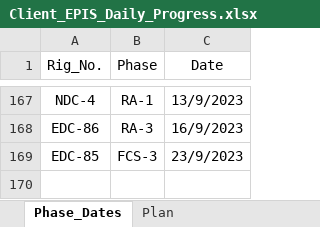
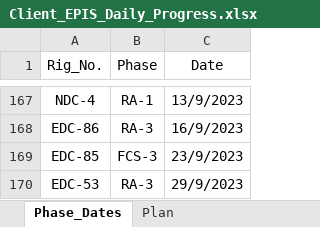
Before and after one commit to EPIS2023/KPC_EPIS_Follow_Up, an Excel workbook: Client_EPIS_Daily_Progress.xlsx, sheet Phase_Dates, drawn as a sheet; only a part is shown, gaps mark what is left out; values as stored, in another font and other column widths than the file's, no borders; the diff names each change by its address in the sheet, - before the commit and + after, or states it on an @@ line.

```diff
--- a/Client_EPIS_Daily_Progress.xlsx (sheet Phase_Dates)
+++ b/Client_EPIS_Daily_Progress.xlsx (sheet Phase_Dates)
+row 170: EDC-53 | RA-3 | 29/9/2023
```
Also changed, not shown: sheet Audit_Teams_Follow_Up, sheet Team_Management, sheet All_Critical_Points.
